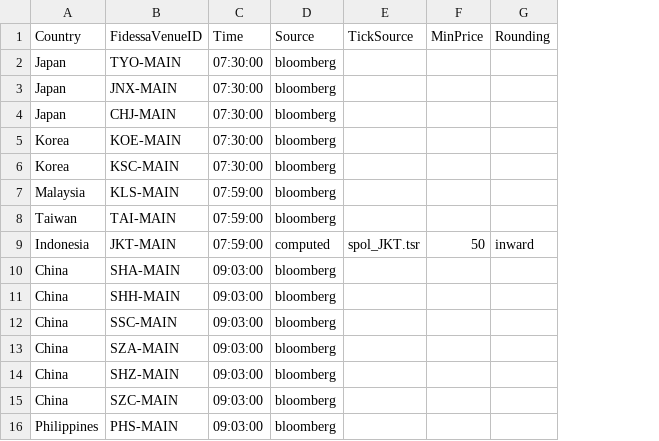
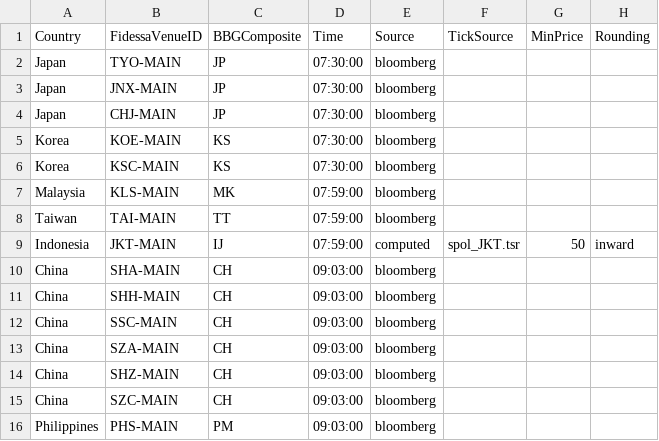
Before and after one commit to kas77000/avo, a CSV file: LimitUpDown/v2/config/markets.csv, drawn as a sheet; the diff names each change by its address in the sheet, - before the commit and + after, or states it on an @@ line.

```diff
--- a/LimitUpDown/v2/config/markets.csv
+++ b/LimitUpDown/v2/config/markets.csv
+column C (BBGComposite), rows 2-16: JP | JP | JP | KS | KS | MK | TT | IJ | CH | CH | CH | CH | CH | CH | PM
```
Also changed, not shown: 5 other files.
